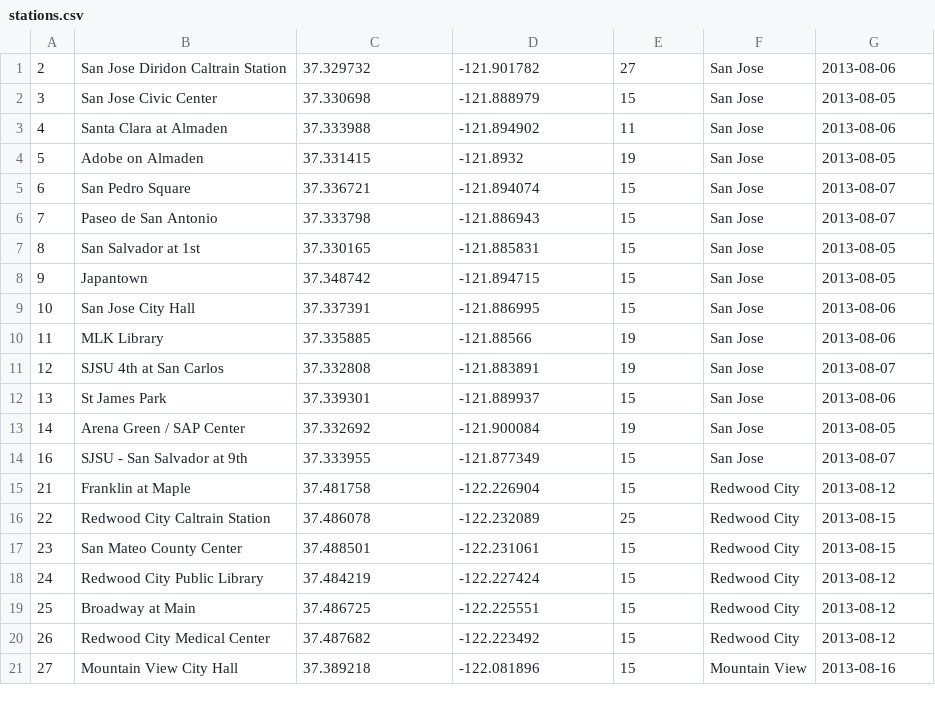
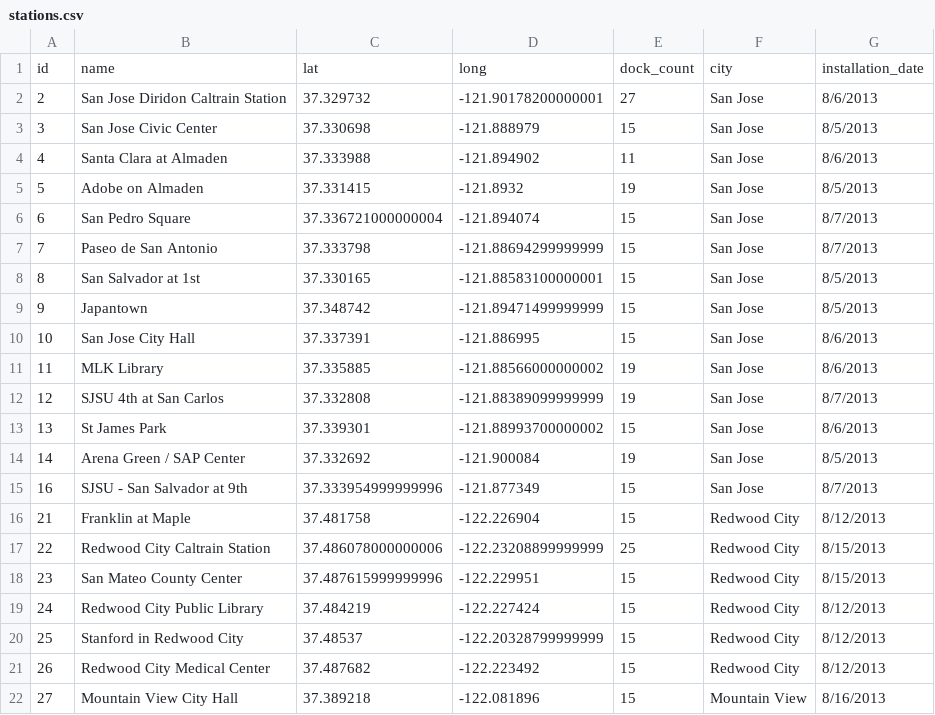
Before and after one commit to slav-mirol/big_data_labs, a CSV file: data/stations.csv, drawn as a sheet; only a part is shown; the diff covers the shown part only.

Commit message:
SF bay area bike share dataset is replaced with kaggle version.

```diff
--- a/data/stations.csv
+++ b/data/stations.csv
@@ -1,21 +1,22 @@
-2,San Jose Diridon Caltrain Station,37.329732,-121.901782,27,San Jose,2013-08-06,
-3,San Jose Civic Center,37.330698,-121.888979,15,San Jose,2013-08-05,
-4,Santa Clara at Almaden,37.333988,-121.894902,11,San Jose,2013-08-06,
-5,Adobe on Almaden,37.331415,-121.8932,19,San Jose,2013-08-05,
-6,San Pedro Square,37.336721,-121.894074,15,San Jose,2013-08-07,
-7,Paseo de San Antonio,37.333798,-121.886943,15,San Jose,2013-08-07,
-8,San Salvador at 1st,37.330165,-121.885831,15,San Jose,2013-08-05,
-9,Japantown,37.348742,-121.894715,15,San Jose,2013-08-05,
-10,San Jose City Hall,37.337391,-121.886995,15,San Jose,2013-08-06,
-11,MLK Library,37.335885,-121.88566,19,San Jose,2013-08-06,
-12,SJSU 4th at San Carlos,37.332808,-121.883891,19,San Jose,2013-08-07,
-13,St James Park,37.339301,-121.889937,15,San Jose,2013-08-06,
-14,Arena Green / SAP Center,37.332692,-121.900084,19,San Jose,2013-08-05,
-16,SJSU - San Salvador at 9th,37.333955,-121.877349,15,San Jose,2013-08-07,
-21,Franklin at Maple,37.481758,-122.226904,15,Redwood City,2013-08-12,
-22,Redwood City Caltrain Station,37.486078,-122.232089,25,Redwood City,2013-08-15,
-23,San Mateo County Center,37.488501,-122.231061,15,Redwood City,2013-08-15,
-24,Redwood City Public Library,37.484219,-122.227424,15,Redwood City,2013-08-12,
-25,Broadway at Main,37.486725,-122.225551,15,Redwood City,2013-08-12,
-26,Redwood City Medical Center,37.487682,-122.223492,15,Redwood City,2013-08-12,
-27,Mountain View City Hall,37.389218,-122.081896,15,Mountain View,2013-08-16,
+id,name,lat,long,dock_count,city,installation_date
+2,San Jose Diridon Caltrain Station,37.329732,-121.90178200000001,27,San Jose,8/6/2013
+3,San Jose Civic Center,37.330698,-121.888979,15,San Jose,8/5/2013
+4,Santa Clara at Almaden,37.333988,-121.894902,11,San Jose,8/6/2013
+5,Adobe on Almaden,37.331415,-121.8932,19,San Jose,8/5/2013
+6,San Pedro Square,37.336721000000004,-121.894074,15,San Jose,8/7/2013
+7,Paseo de San Antonio,37.333798,-121.88694299999999,15,San Jose,8/7/2013
+8,San Salvador at 1st,37.330165,-121.88583100000001,15,San Jose,8/5/2013
+9,Japantown,37.348742,-121.89471499999999,15,San Jose,8/5/2013
+10,San Jose City Hall,37.337391,-121.886995,15,San Jose,8/6/2013
+11,MLK Library,37.335885,-121.88566000000002,19,San Jose,8/6/2013
+12,SJSU 4th at San Carlos,37.332808,-121.88389099999999,19,San Jose,8/7/2013
+13,St James Park,37.339301,-121.88993700000002,15,San Jose,8/6/2013
+14,Arena Green / SAP Center,37.332692,-121.900084,19,San Jose,8/5/2013
+16,SJSU - San Salvador at 9th,37.333954999999996,-121.877349,15,San Jose,8/7/2013
+21,Franklin at Maple,37.481758,-122.226904,15,Redwood City,8/12/2013
+22,Redwood City Caltrain Station,37.486078000000006,-122.23208899999999,25,Redwood City,8/15/2013
+23,San Mateo County Center,37.487615999999996,-122.229951,15,Redwood City,8/15/2013
+24,Redwood City Public Library,37.484219,-122.227424,15,Redwood City,8/12/2013
+25,Stanford in Redwood City,37.48537,-122.20328799999999,15,Redwood City,8/12/2013
+26,Redwood City Medical Center,37.487682,-122.223492,15,Redwood City,8/12/2013
+27,Mountain View City Hall,37.389218,-122.081896,15,Mountain View,8/16/2013
```
Also changed, not shown: 97 edited cells elsewhere in this file.
